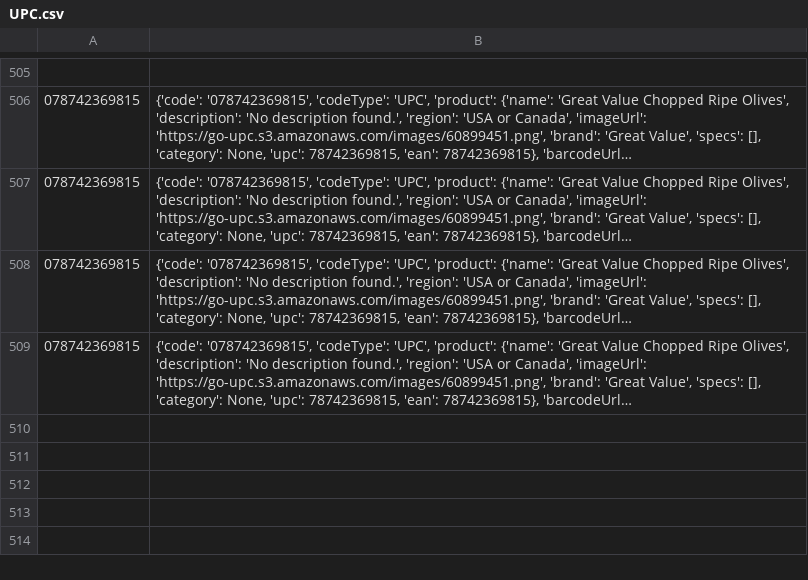
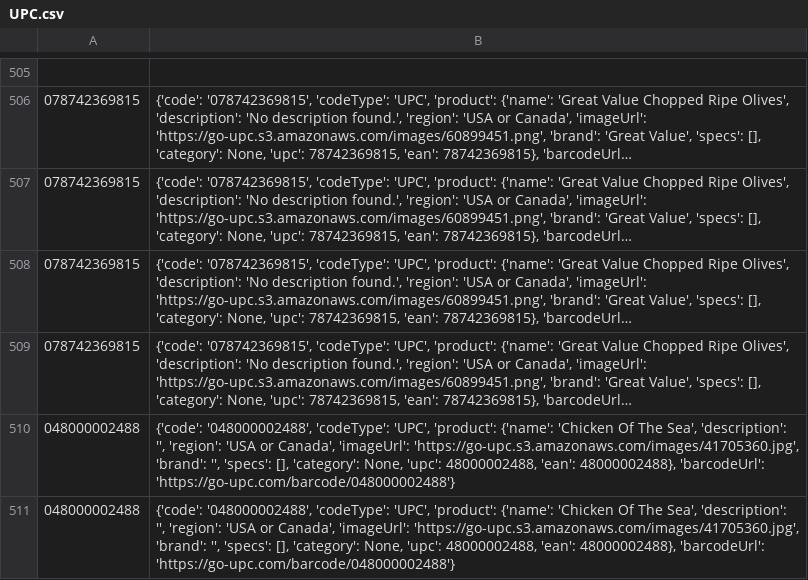
Before and after one commit to mezamartinez-kimberly/CS425_T25, a CSV file: backend/JSON Output/UPC.csv, drawn as a sheet; only a part is shown, gaps mark what is left out; long unchanged cells end in …; the diff names each change by its address in the sheet, - before the commit and + after, or states it on an @@ line.

```diff
--- a/backend/JSON Output/UPC.csv
+++ b/backend/JSON Output/UPC.csv
+row 510: 048000002488 | {'code': '048000002488', 'codeType': 'UPC', 'product': {'name': 'Chicken Of The Sea', 'description': '', 'region': 'USA or Canada', 'imageUrl': 'https://go-upc.s3.amazonaws.com/images/41705360.jpg', 'brand': '', 'specs': [], 'category': None, 'upc': 48000002488, 'ean': 48000002488}, 'barcodeUrl': 'https://go-upc.com/barcode/048000002488'}
+row 511: 048000002488 | {'code': '048000002488', 'codeType': 'UPC', 'product': {'name': 'Chicken Of The Sea', 'description': '', 'region': 'USA or Canada', 'imageUrl': 'https://go-upc.s3.amazonaws.com/images/41705360.jpg', 'brand': '', 'specs': [], 'category': None, 'upc': 48000002488, 'ean': 48000002488}, 'barcodeUrl': 'https://go-upc.com/barcode/048000002488'}
```
Also changed, not shown: 2 other files.
